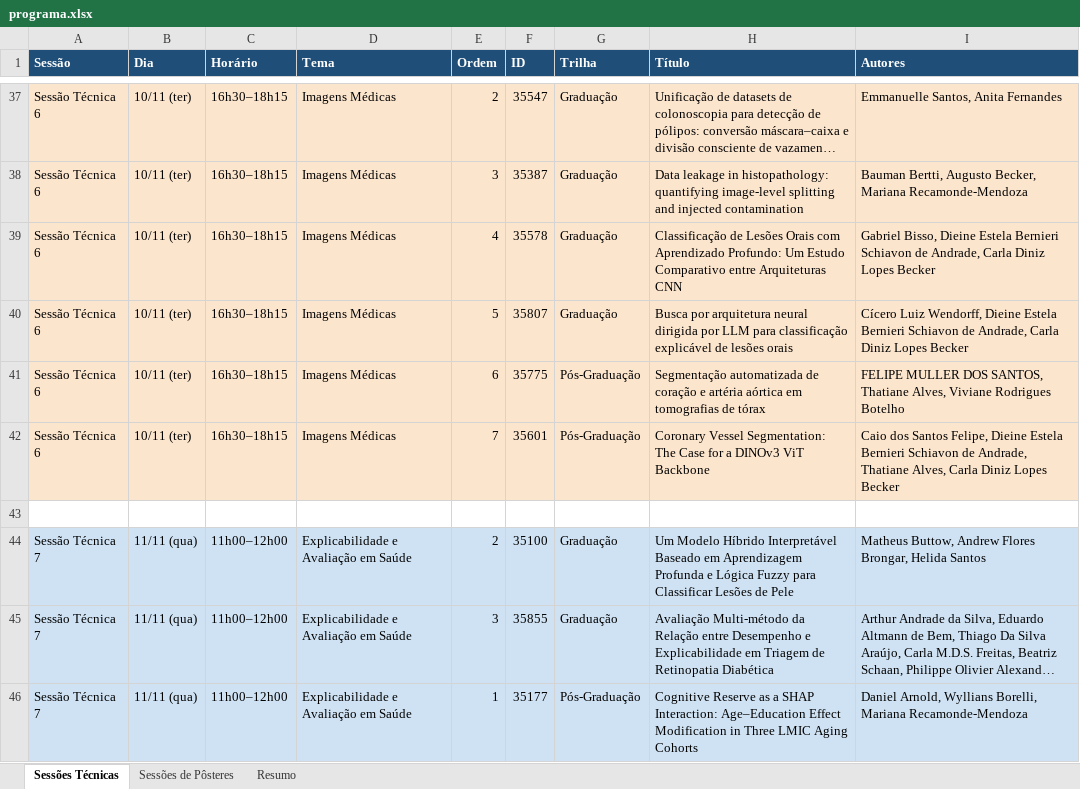
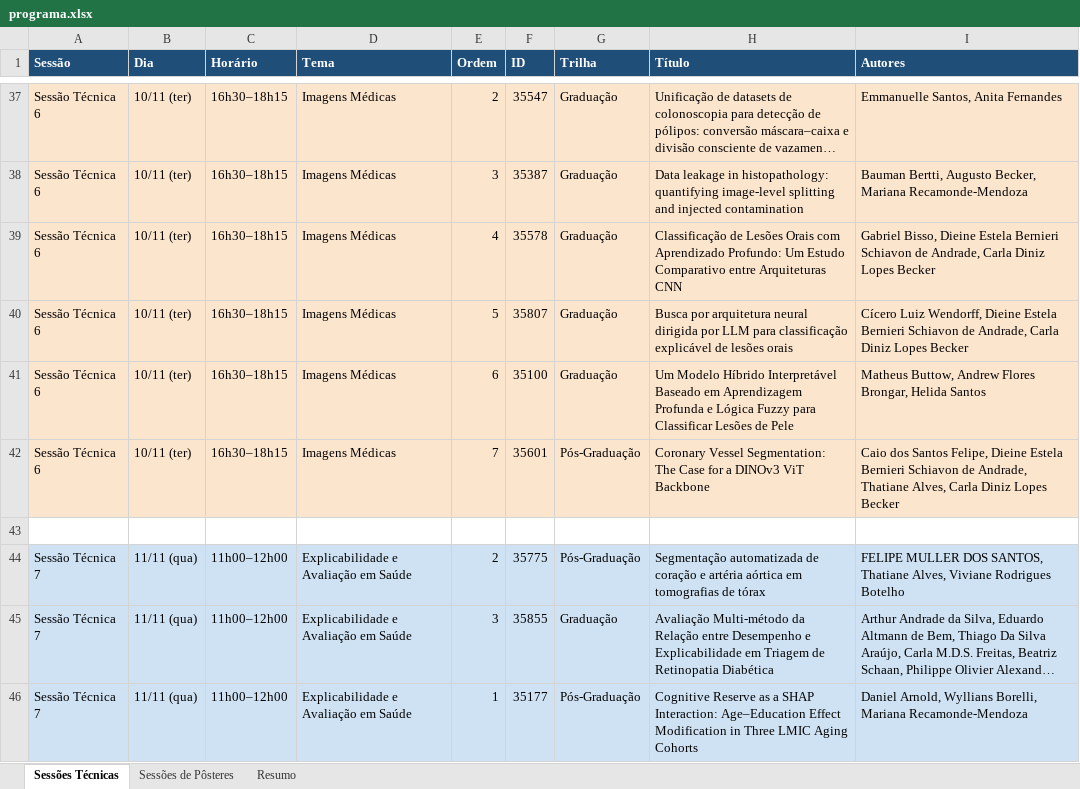
Before and after one commit to lucaskup/eramia-rs-2026, an Excel workbook: data/programa.xlsx, sheet Sessões Técnicas, drawn as a sheet; only a part is shown, gaps mark what is left out; long unchanged cells end in …; values as stored, in another font and other column widths than the file's, no borders; the diff names each change by its address in the sheet, - before the commit and + after, or states it on an @@ line.

Commit message:
Trocados um trabalho da ST7 por um trabalho da ST6 por pedido dos autores

```diff
--- a/data/programa.xlsx (sheet Sessões Técnicas)
+++ b/data/programa.xlsx (sheet Sessões Técnicas)
-F41 (ID): 35775
+F41 (ID): 35100
-G41 (Trilha): Pós-Graduação
+G41 (Trilha): Graduação
-H41 (Título): Segmentação automatizada de coração e artéria aórtica em tomografias de tórax
+H41 (Título): Um Modelo Híbrido Interpretável Baseado em Aprendizagem Profunda e Lógica Fuzzy para Classificar Lesões de Pele
-I41 (Autores): FELIPE MULLER DOS SANTOS, Thatiane Alves, Viviane Rodrigues Botelho
+I41 (Autores): Matheus Buttow, Andrew Flores Brongar, Helida Santos
-F44 (ID): 35100
+F44 (ID): 35775
-G44 (Trilha): Graduação
+G44 (Trilha): Pós-Graduação
-H44 (Título): Um Modelo Híbrido Interpretável Baseado em Aprendizagem Profunda e Lógica Fuzzy para Classificar Lesões de Pele
+H44 (Título): Segmentação automatizada de coração e artéria aórtica em tomografias de tórax
-I44 (Autores): Matheus Buttow, Andrew Flores Brongar, Helida Santos
+I44 (Autores): FELIPE MULLER DOS SANTOS, Thatiane Alves, Viviane Rodrigues Botelho
```
Also changed, not shown: 1 other file.
